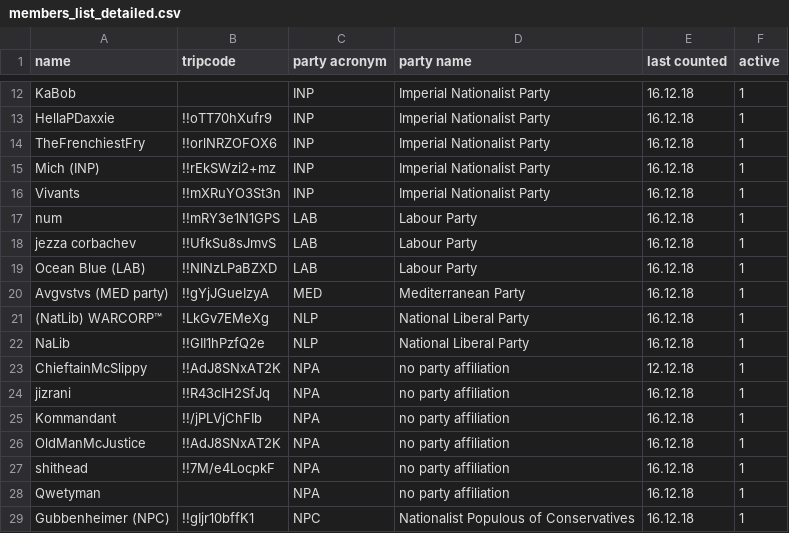
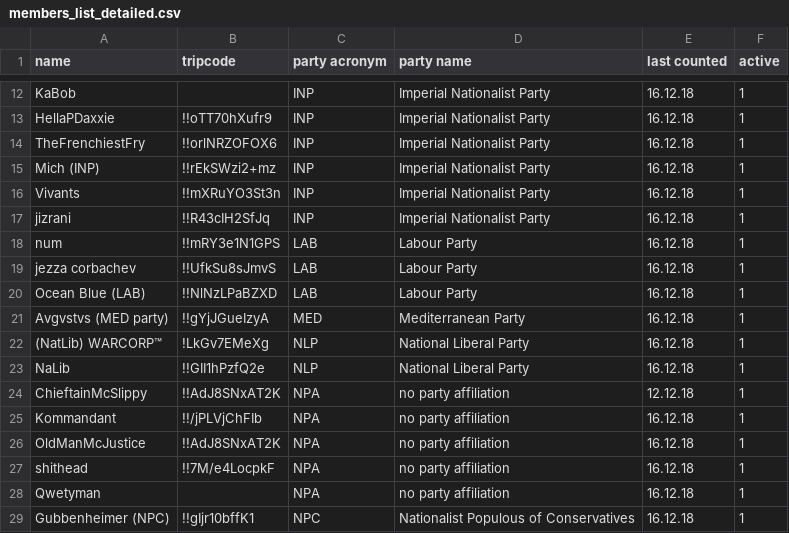
Before and after one commit to NaLib/parliament, a CSV file: members_list_detailed.csv, drawn as a sheet; only a part is shown, gaps mark what is left out; removed rows and columns are numbered as before the commit, all else as after; the diff names each change by its address in the sheet, - before the commit and + after, or states it on an @@ line.

Commit message:
members updated acc. to last census

```diff
--- a/members_list_detailed.csv
+++ b/members_list_detailed.csv
+row 17: jizrani | !!R43cIH2SfJq | INP | Imperial Nationalist Party | 16.12.18 | 1
-row 24: jizrani | !!R43cIH2SfJq | NPA | no party affiliation | 16.12.18 | 1
```
